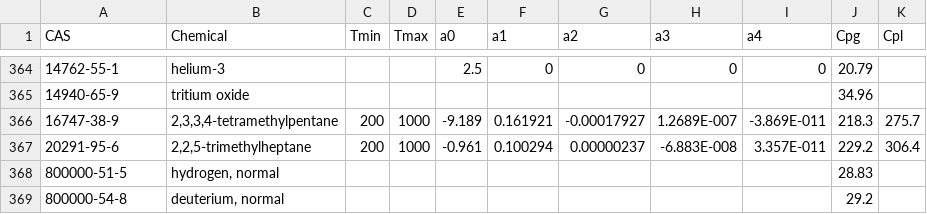
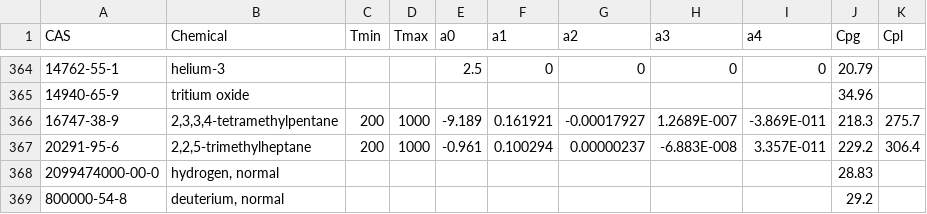
Before and after one commit to CalebBell/chemicals, a TSV file: chemicals/Heat Capacity/PolingDatabank.tsv, drawn as a sheet; only a part is shown, gaps mark what is left out.

```diff
--- a/chemicals/Heat Capacity/PolingDatabank.tsv
+++ b/chemicals/Heat Capacity/PolingDatabank.tsv
@@ -367,3 +367,3 @@ CAS	Chemical	Tmin	Tmax	a0	a1	a2	a3	a4	Cpg	Cpl
 20291-95-6	2,2,5-trimethylheptane 	200	1000	-0.961	0.100294	0.00000237	-6.883E-008	3.357E-011	229.2	306.4
-800000-51-5	hydrogen, normal 								28.83	
+2099474000-00-0	hydrogen, normal 								28.83	
 800000-54-8	deuterium, normal 								29.2	
```
Also changed, not shown: chemicals/Identifiers/Fake CAS Registry.tsv, chemicals/Identifiers/Inorganic db.tsv, 4 other files.
